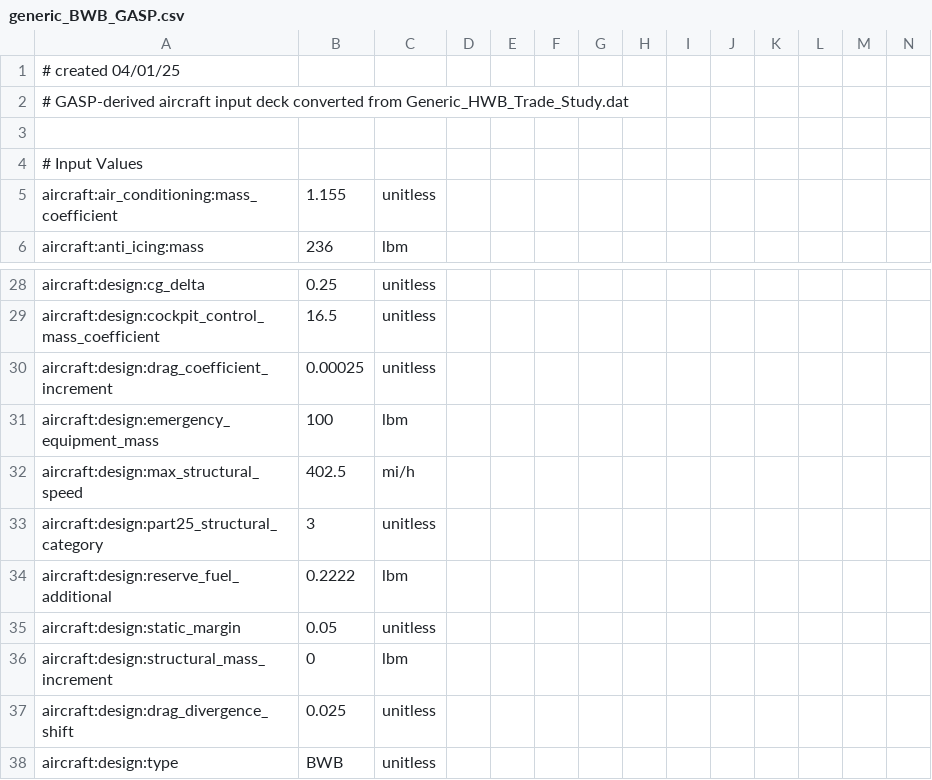
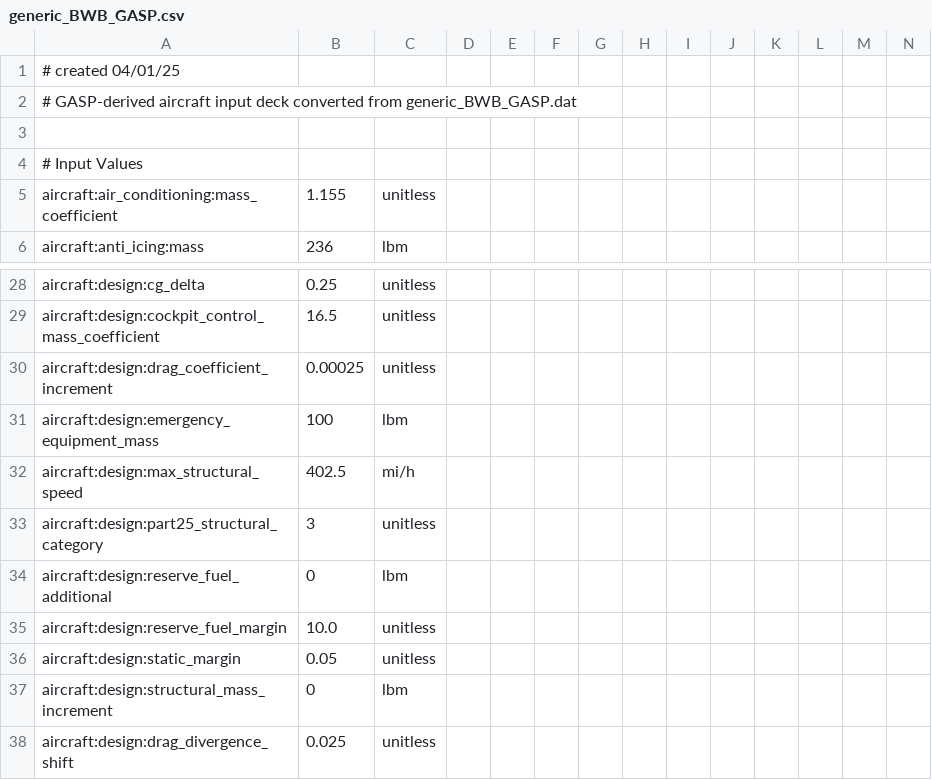
Before and after one commit to OpenMDAO/Aviary, a CSV file: aviary/models/aircraft/blended_wing_body/generic_BWB_GASP.csv, drawn as a sheet; only a part is shown, gaps mark what is left out; the shorter side is filled out with more unchanged rows; rows hold the shown columns only; the diff names each change by its address in the sheet, - before the commit and + after, or states it on an @@ line.

```diff
--- a/aviary/models/aircraft/blended_wing_body/generic_BWB_GASP.csv
+++ b/aviary/models/aircraft/blended_wing_body/generic_BWB_GASP.csv
-A2: …converted from Generic_HWB_Trade_Study.dat
+A2: …converted from generic_BWB_GASP.dat
-B34: 0.2222
+B34: 0
+row 35: aircraft:design:reserve_fuel_margin | 10.0 | unitless
```
Also changed, not shown: 2 other files.
